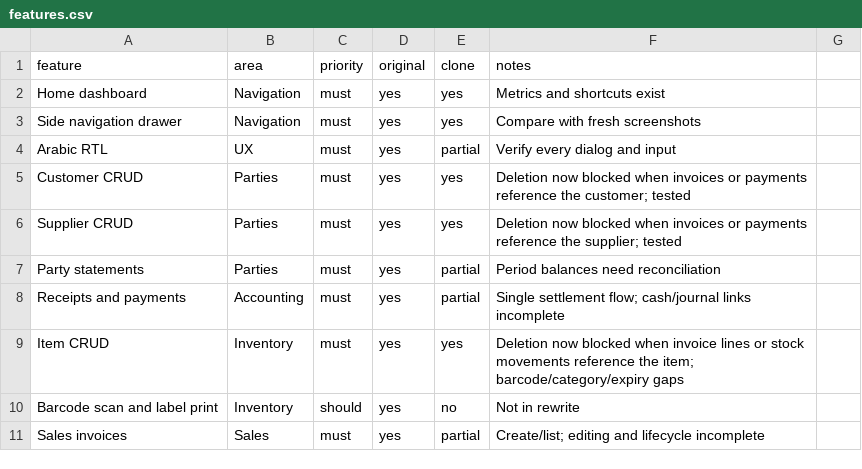
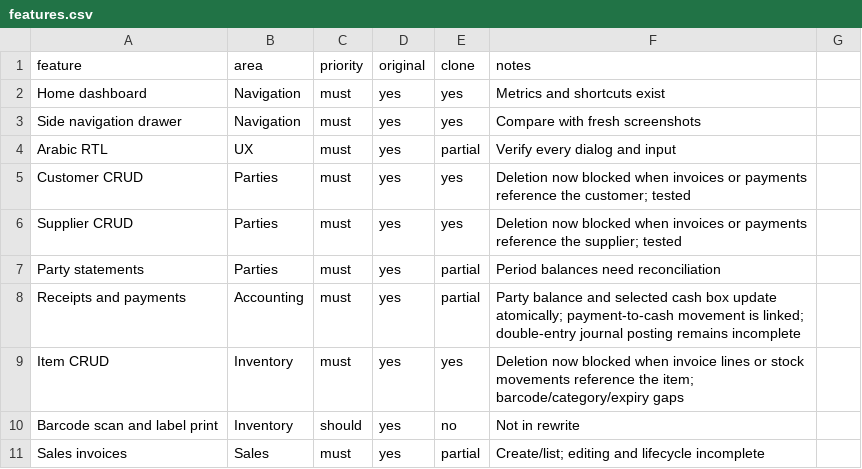
Before and after one commit to hlab37850-jpg/Rebuilt-App, a CSV file: replica/features.csv, drawn as a sheet; only a part is shown.

Commit message:
feat: link customer receipts and supplier payments to cash boxes

```diff
--- a/replica/features.csv
+++ b/replica/features.csv
@@ -7,3 +7,3 @@ Supplier CRUD,Parties,must,yes,yes,Deletion now blocked when invoices or payment
 Party statements,Parties,must,yes,partial,Period balances need reconciliation
-Receipts and payments,Accounting,must,yes,partial,Single settlement flow; cash/journal links incomplete
+Receipts and payments,Accounting,must,yes,partial,Party balance and selected cash box update atomically; payment-to-cash movement is linked; double-entry journal posting remains incomplete
 Item CRUD,Inventory,must,yes,yes,Deletion now blocked when invoice lines or stock movements reference the item; barcode/category/expiry gaps
```
Also changed, not shown: 3 other files.
